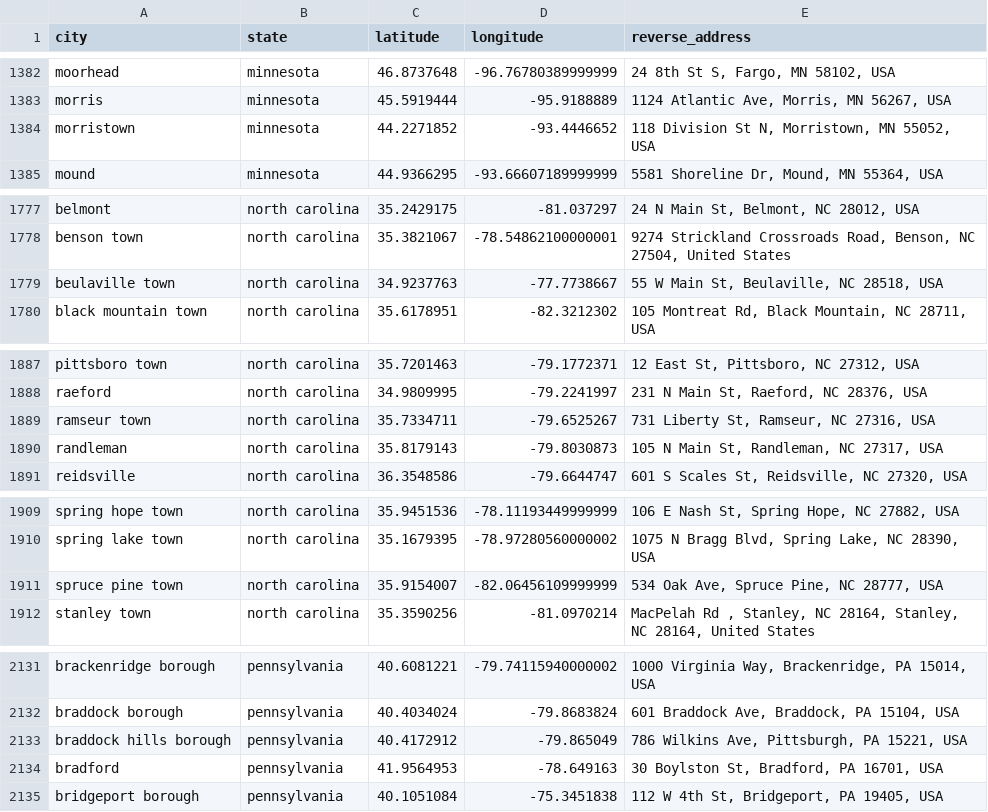
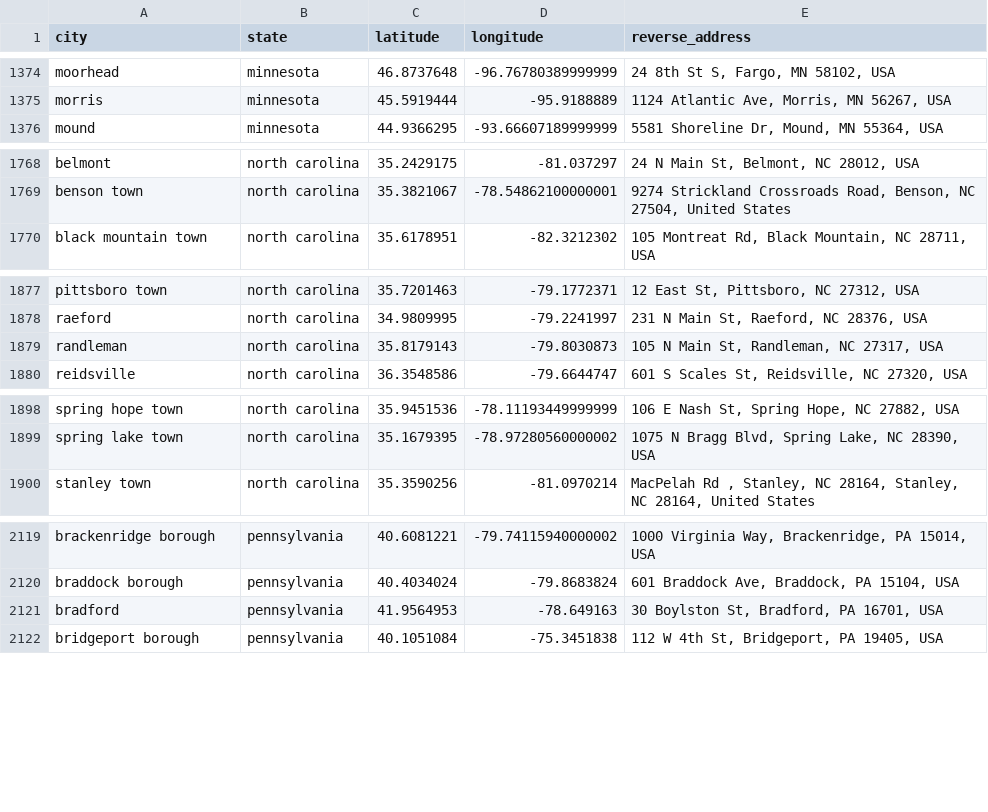
Before and after one commit to JohnTheodore/city_comparison, a CSV file: primary_sources/geocode/geocodes_scraped.csv, drawn as a sheet; only a part is shown, gaps mark what is left out; removed rows and columns are numbered as before the commit, all else as after; the diff covers the shown part only; the diff names each change by its address in the sheet, - before the commit and + after, or states it on an @@ line.

```diff
--- a/primary_sources/geocode/geocodes_scraped.csv
+++ b/primary_sources/geocode/geocodes_scraped.csv
-row 1384: morristown | minnesota | 44.2271852 | -93.4446652 | 118 Division St N, Morristown, MN 55052, USA
-row 1779: beulaville town | north carolina | 34.9237763 | -77.7738667 | 55 W Main St, Beulaville, NC 28518, USA
-row 1889: ramseur town | north carolina | 35.7334711 | -79.6525267 | 731 Liberty St, Ramseur, NC 27316, USA
-row 1911: spruce pine town | north carolina | 35.9154007 | -82.06456109999999 | 534 Oak Ave, Spruce Pine, NC 28777, USA
-row 2133: braddock hills borough | pennsylvania | 40.4172912 | -79.865049 | 786 Wilkins Ave, Pittsburgh, PA 15221, USA
```
Also changed, not shown: 3 added rows and 15 removed rows elsewhere in this file, primary_sources/walkscore/walkscores_scraped.csv, 18 other files.
